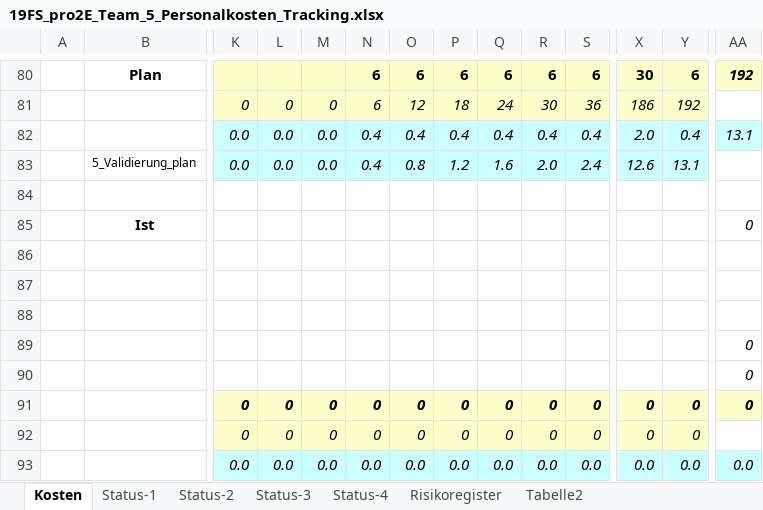
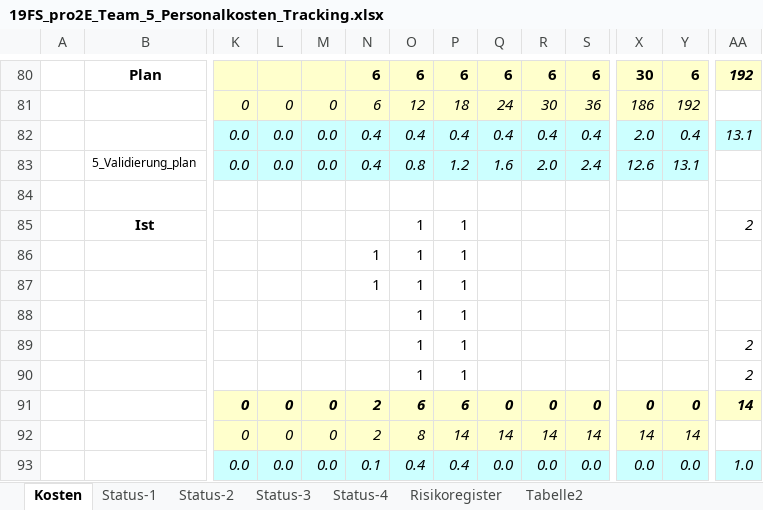
Before and after one commit to marinataborda/P2Organisation, an Excel workbook: Statusberichte/19FS_pro2E_Team_5_Personalkosten_Tracking.xlsx, sheet Kosten, drawn as a sheet; only a part is shown, gaps mark what is left out; values as stored, in another font and other column widths than the file's, no borders; removed rows and columns are numbered as before the commit, all else as after; rows hold the shown columns only; the diff covers the shown part only; the diff names each change by its address in the sheet, - before the commit and + after, or states it on an @@ line.

```diff
--- a/Statusberichte/19FS_pro2E_Team_5_Personalkosten_Tracking.xlsx (sheet Kosten)
+++ b/Statusberichte/19FS_pro2E_Team_5_Personalkosten_Tracking.xlsx (sheet Kosten)
-O85: (empty)
+O85: 1
-P85: (empty)
+P85: 1
-AA85: 0
+AA85: 2
-row 86: (empty)
-row 87: (empty)
-row 88: (empty)
-row 89:  |  |  |  |  |  |  |  |  |  |  |  |  | 0
-row 90:  |  |  |  |  |  |  |  |  |  |  |  |  | 0
+row 86:  |  |  |  |  | 1 | 1 | 1
+row 87:  |  |  |  |  | 1 | 1 | 1
+row 88:  |  |  |  |  |  | 1 | 1
+row 89:  |  |  |  |  |  | 1 | 1 |  |  |  |  |  | 2
+row 90:  |  |  |  |  |  | 1 | 1 |  |  |  |  |  | 2
-N91: 0
+N91: 2
-O91: 0
+O91: 6
-P91: 0
+P91: 6
-AA91: 0
+AA91: 14
-row 92:  |  | 0 | 0 | 0 | 0 | 0 | 0 | 0 | 0 | 0 | 0 | 0
+row 92:  |  | 0 | 0 | 0 | 2 | 8 | 14 | 14 | 14 | 14 | 14 | 14
-N93: 0.0
+N93: 0.1
-O93: 0.0
+O93: 0.4
-P93: 0.0
+P93: 0.4
-AA93: 0.0
+AA93: 1.0
```
Also changed, not shown: 1 added row, 1 removed row and 44 edited cells elsewhere in this sheet, charts or pictures, 1 other file.
